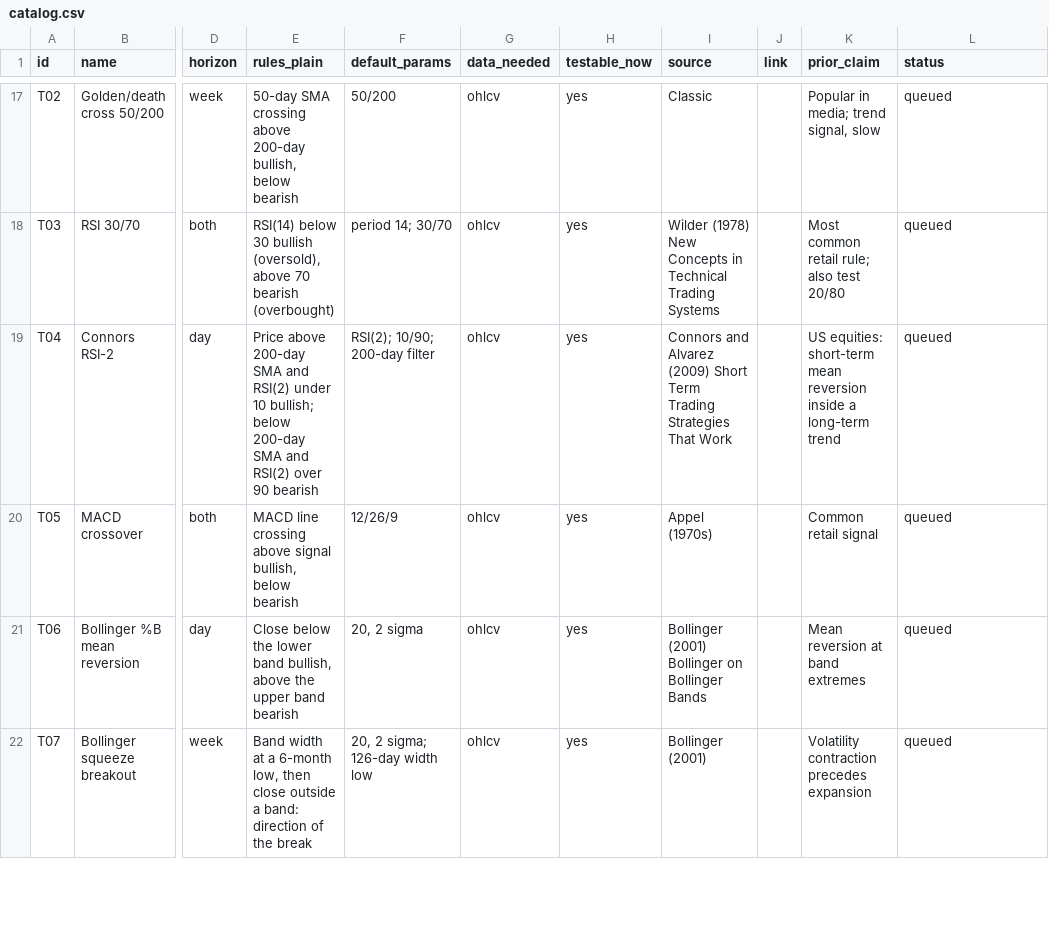
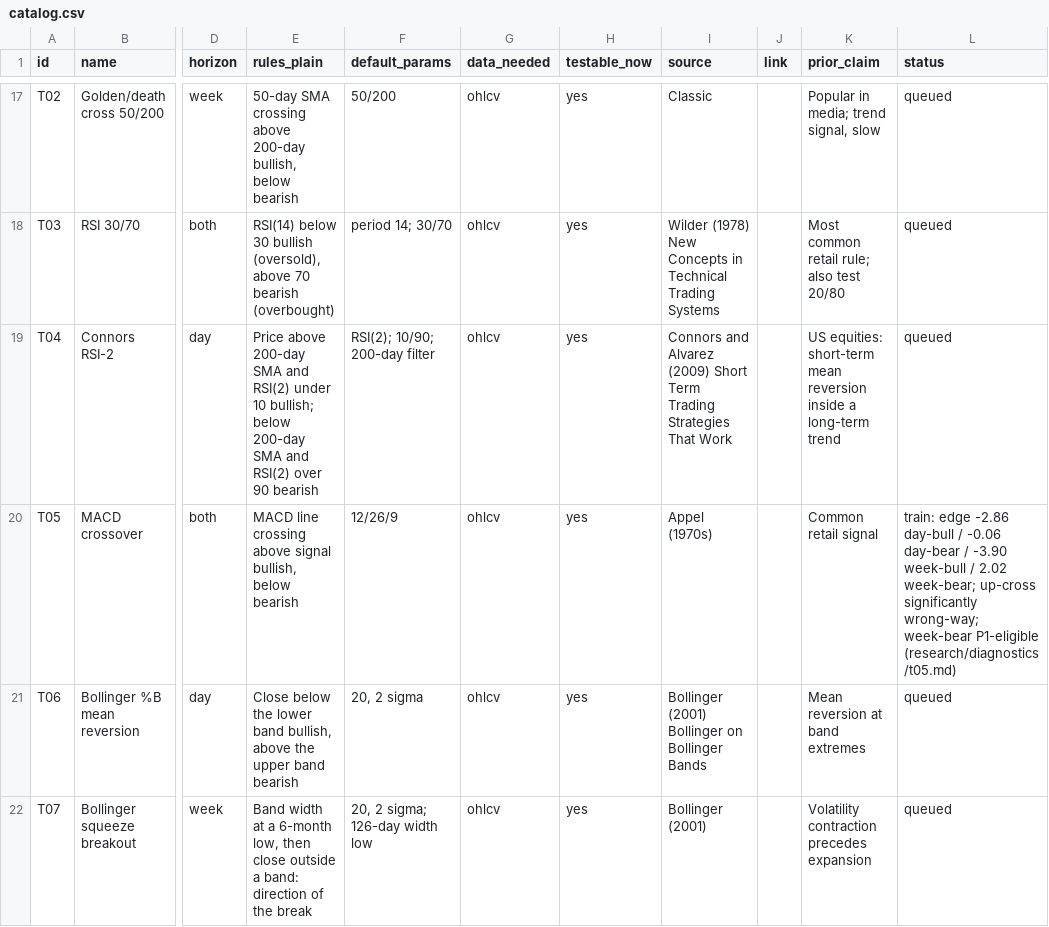
Before and after one commit to Achintya1311/stockstalker-lab, a CSV file: cards/catalog.csv, drawn as a sheet; only a part is shown, gaps mark what is left out; the diff names each change by its address in the sheet, - before the commit and + after, or states it on an @@ line.

```diff
--- a/cards/catalog.csv
+++ b/cards/catalog.csv
-L20 (status): queued
+L20 (status): train: edge -2.86 day-bull / -0.06 day-bear / -3.90 week-bull / 2.02 week-bear; up-cross significantly wrong-way; week-bear P1-eligible (research/diagnostics/t05.md)
```
Also changed, not shown: 5 other files.
